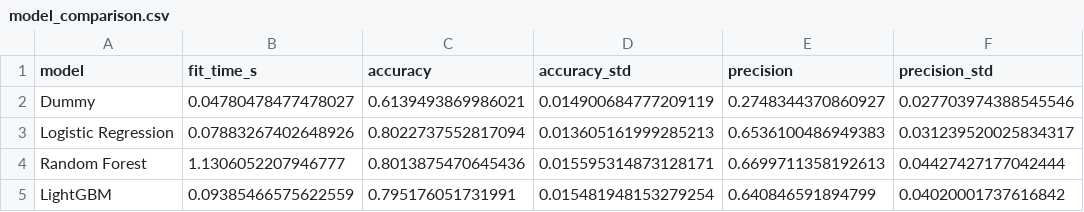
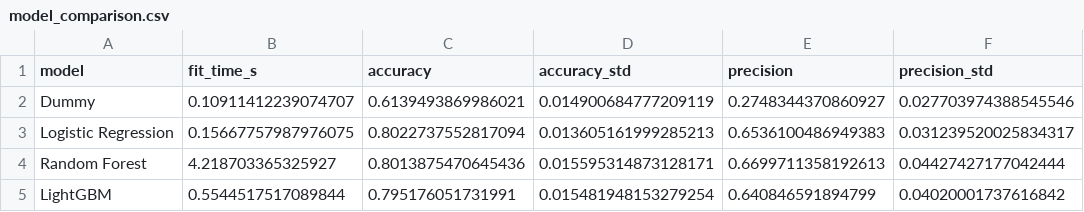
Before and after one commit to ErickOlivo/telco-churn-retention-planner, a CSV file: artifacts/results/model_comparison.csv, drawn as a sheet; only a part is shown; the diff names each change by its address in the sheet, - before the commit and + after, or states it on an @@ line.

```diff
--- a/artifacts/results/model_comparison.csv
+++ b/artifacts/results/model_comparison.csv
-B2 (fit_time_s): 0.04780478477478027
+B2 (fit_time_s): 0.10911412239074707
-B3 (fit_time_s): 0.07883267402648926
+B3 (fit_time_s): 0.15667757987976075
-B4 (fit_time_s): 1.1306052207946777
+B4 (fit_time_s): 4.218703365325927
-B5 (fit_time_s): 0.09385466575622559
+B5 (fit_time_s): 0.5544517517089844
```
Also changed, not shown: artifacts/results/global_importance.csv, artifacts/results/hpo_trials.csv, 5 other files.
